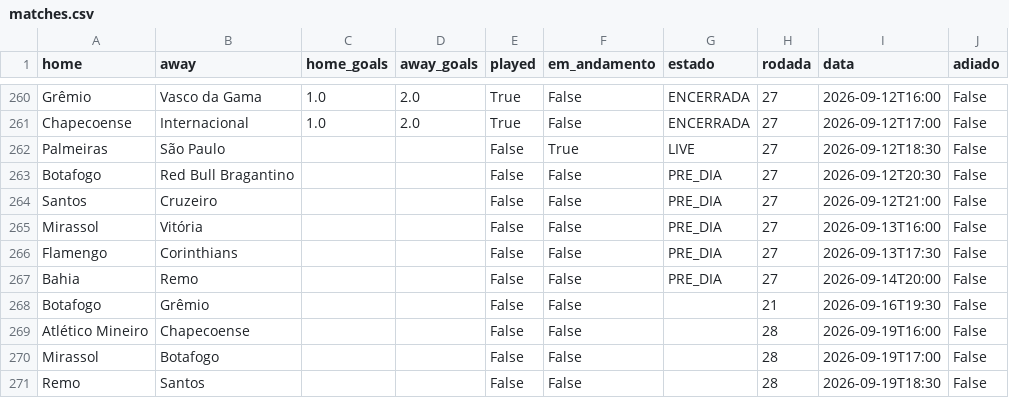
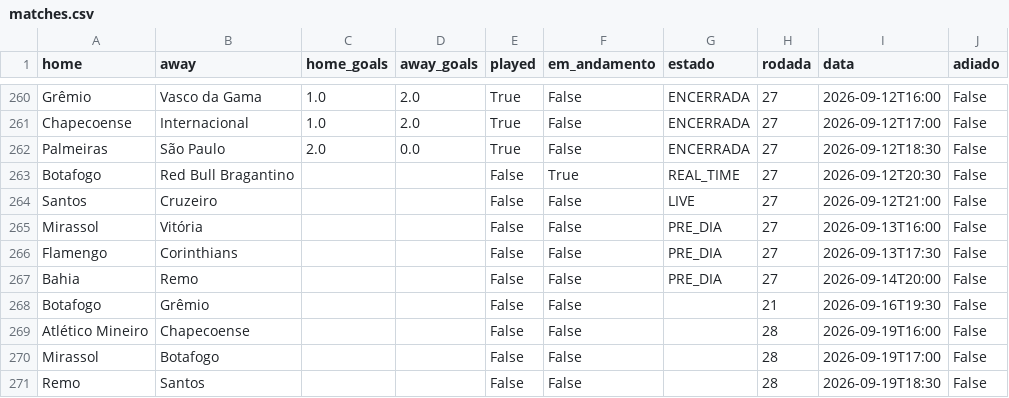
Before and after one commit to danguibes/monte-carlo-brasileirao, a CSV file: data/matches.csv, drawn as a sheet; only a part is shown, gaps mark what is left out.

```diff
--- a/data/matches.csv
+++ b/data/matches.csv
@@ -261,5 +261,5 @@ Grêmio,Vasco da Gama,1.0,2.0,True,False,ENCERRADA,27,2026-09-12T16:00,False
 Chapecoense,Internacional,1.0,2.0,True,False,ENCERRADA,27,2026-09-12T17:00,False
-Palmeiras,São Paulo,,,False,True,LIVE,27,2026-09-12T18:30,False
-Botafogo,Red Bull Bragantino,,,False,False,PRE_DIA,27,2026-09-12T20:30,False
-Santos,Cruzeiro,,,False,False,PRE_DIA,27,2026-09-12T21:00,False
+Palmeiras,São Paulo,2.0,0.0,True,False,ENCERRADA,27,2026-09-12T18:30,False
+Botafogo,Red Bull Bragantino,,,False,True,REAL_TIME,27,2026-09-12T20:30,False
+Santos,Cruzeiro,,,False,False,LIVE,27,2026-09-12T21:00,False
 Mirassol,Vitória,,,False,False,PRE_DIA,27,2026-09-13T16:00,False
```
Also changed, not shown: out/bootstrap.csv, out/distribuicao_posicao.csv, 13 other files.
